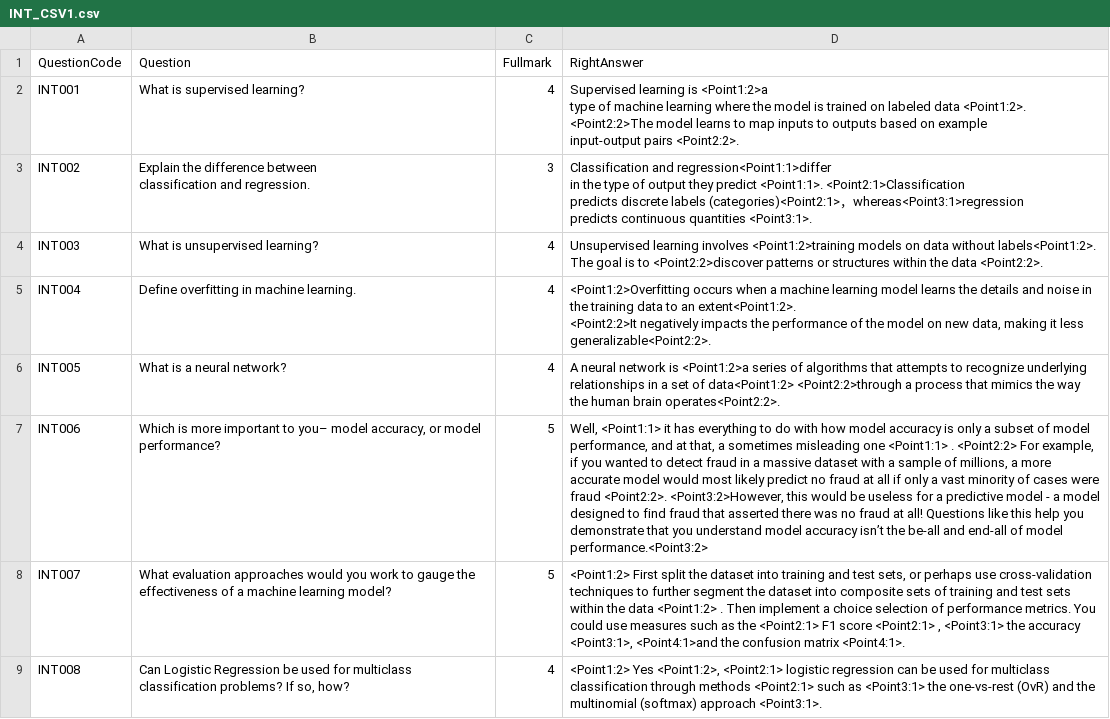
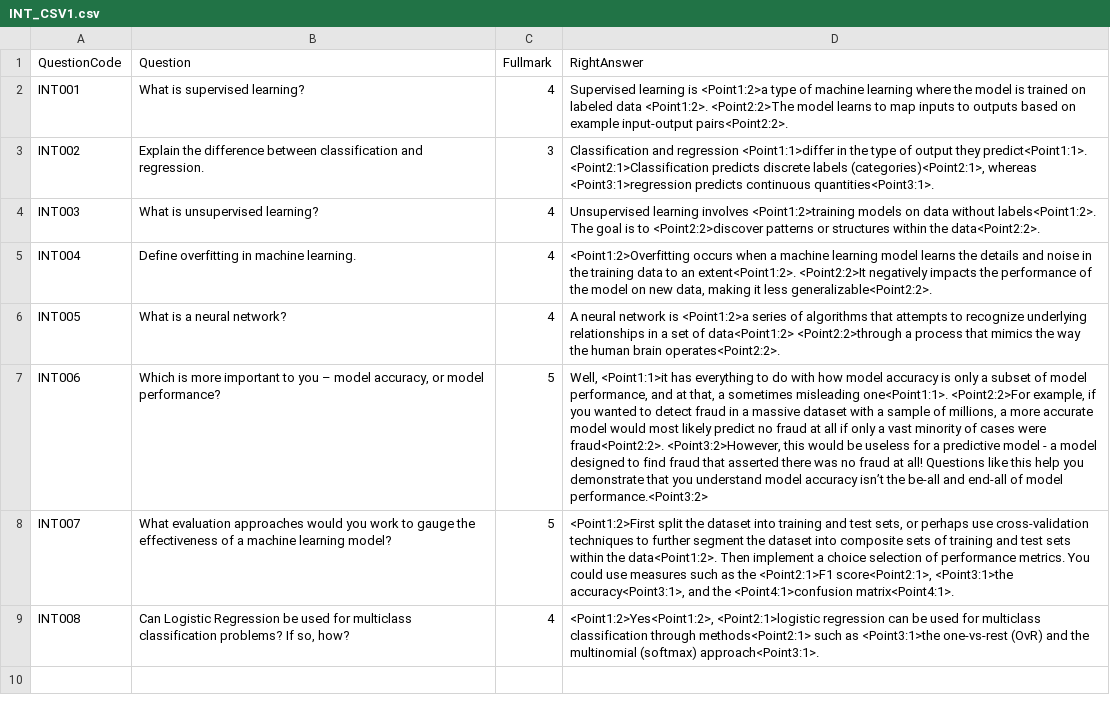
Before and after one commit to 2024-Surf-LLMarking/LLMarking, a CSV file: data/short/INT/INT_CSV1.csv, drawn as a sheet; ↵ is a line break in a cell; the diff names each change by its address in the sheet, - before the commit and + after, or states it on an @@ line.

Commit message:
:rocket: Reformated INT dataset

```diff
--- a/data/short/INT/INT_CSV1.csv
+++ b/data/short/INT/INT_CSV1.csv
-D2 (RightAnswer): …example ↵ input-output pairs <Point2:2>.
+D2 (RightAnswer): …example input-output pairs<Point2:2>.
-B3 (Question): …and regression.
+B3 (Question): …and regression.
-D3 (RightAnswer): Classification and regression<Point1:1>differ ↵ in the type of output they predict <Point1:1>. <Point2:1>Classification ↵ predicts discrete labels (categories)<Point2:1>，whereas<Point3:1>regression ↵ predicts continuous quantities <Point3:1>.
+D3 (RightAnswer): Classification and regression <Point1:1>differ in the type of output they predict<Point1:1>. <Point2:1>Classification predicts discrete labels (categories)<Point2:1>, whereas <Point3:1>regression predicts continuous quantities<Point3:1>.
-D4 (RightAnswer): …within the data <Point2:2>.
+D4 (RightAnswer): …within the data<Point2:2>.
-D5 (RightAnswer): …less generalizable<Point2:2>.
+D5 (RightAnswer): …less generalizable<Point2:2>.
-B7 (Question): …important to you– model accuracy,…
+B7 (Question): …important to you – model accuracy,…
-D7 (RightAnswer): Well, <Point1:1> it has everything to do with how model accuracy is only a subset of model performance, and at that, a sometimes misleading one <Point1:1> . <Point2:2> For example, if you wanted to detect fraud in a massive dataset with a sample of millions, a more accurate model would most likely predict no fraud at all if only a vast minority of cases were fraud <Point2:2>. <Point3:2>However, this…
+D7 (RightAnswer): Well, <Point1:1>it has everything to do with how model accuracy is only a subset of model performance, and at that, a sometimes misleading one<Point1:1>. <Point2:2>For example, if you wanted to detect fraud in a massive dataset with a sample of millions, a more accurate model would most likely predict no fraud at all if only a vast minority of cases were fraud<Point2:2>. <Point3:2>However, this…
-D8 (RightAnswer): <Point1:2> First split the dataset into training and test sets, or perhaps use cross-validation techniques to further segment the dataset into composite sets of training and test sets within the data <Point1:2> . Then implement a choice selection of performance metrics. You could use measures such as the <Point2:1> F1 score <Point2:1> , <Point3:1> the accuracy <Point3:1>, <Point4:1>and the confusion matrix <Point4:1>.
+D8 (RightAnswer): <Point1:2>First split the dataset into training and test sets, or perhaps use cross-validation techniques to further segment the dataset into composite sets of training and test sets within the data<Point1:2>. Then implement a choice selection of performance metrics. You could use measures such as the <Point2:1>F1 score<Point2:1>, <Point3:1>the accuracy<Point3:1>, and the <Point4:1>confusion matrix<Point4:1>.
-D9 (RightAnswer): <Point1:2> Yes <Point1:2>, <Point2:1> logistic regression can be used for multiclass classification through methods <Point2:1> such as <Point3:1> the one-vs-rest (OvR) and the multinomial (softmax) approach <Point3:1>.
+D9 (RightAnswer): <Point1:2>Yes<Point1:2>, <Point2:1>logistic regression can be used for multiclass classification through methods<Point2:1> such as <Point3:1>the one-vs-rest (OvR) and the multinomial (softmax) approach<Point3:1>.
```
